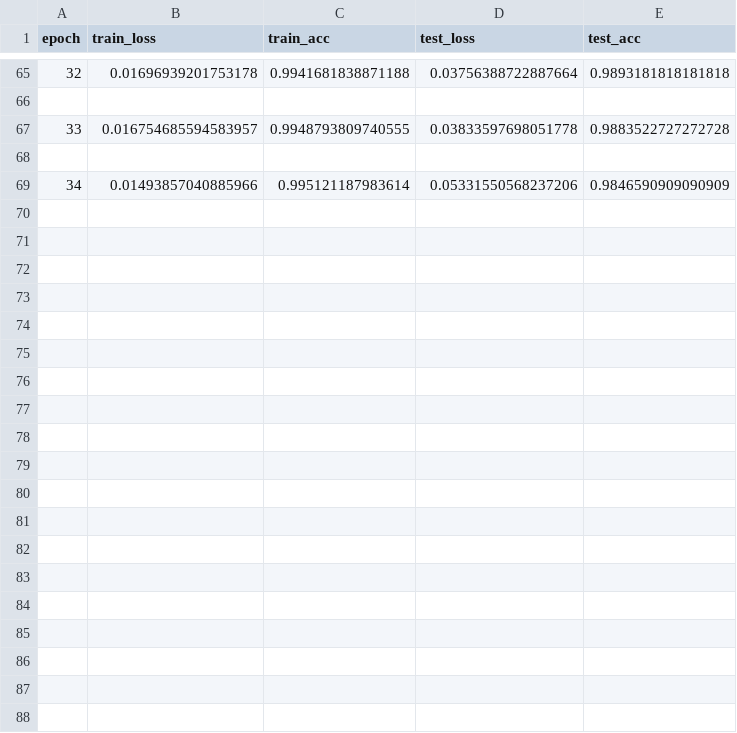
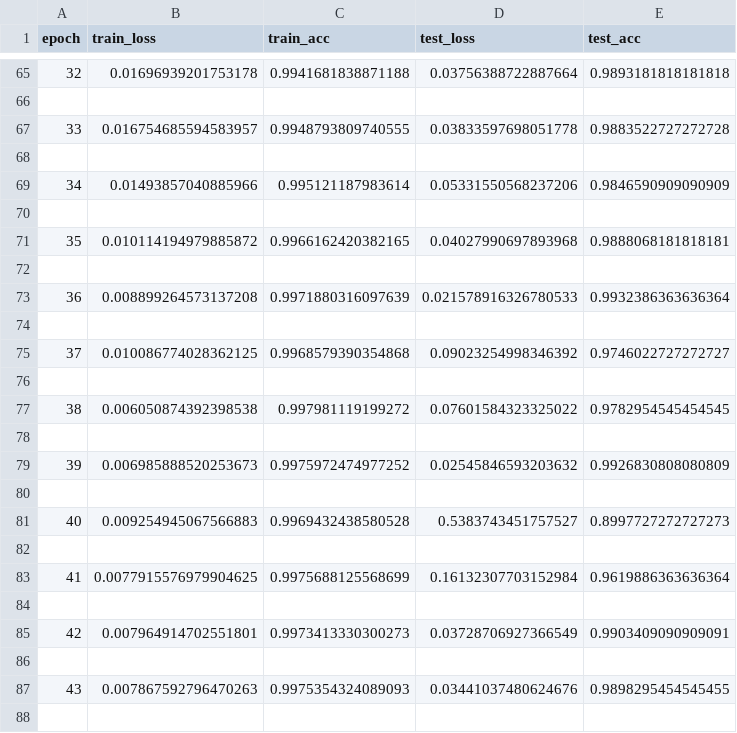
Before and after one commit to 4ritam/Leaf-Disease-Classification, a CSV file: results/MnasNet/result.csv, drawn as a sheet; only a part is shown, gaps mark what is left out; the diff covers the shown part only.

Commit message:
results update

```diff
--- a/results/MnasNet/result.csv
+++ b/results/MnasNet/result.csv
@@ -69 +69,20 @@ epoch,train_loss,train_acc,test_loss,test_acc
 34,0.01493857040885966,0.995121187983614,0.05331550568237206,0.9846590909090909
+
+35,0.010114194979885872,0.9966162420382165,0.04027990697893968,0.9888068181818181
+
+36,0.008899264573137208,0.9971880316097639,0.021578916326780533,0.9932386363636364
+
+37,0.010086774028362125,0.9968579390354868,0.09023254998346392,0.9746022727272727
+
+38,0.006050874392398538,0.997981119199272,0.07601584323325022,0.9782954545454545
+
+39,0.006985888520253673,0.9975972474977252,0.02545846593203632,0.9926830808080809
+
+40,0.009254945067566883,0.9969432438580528,0.5383743451757527,0.8997727272727273
+
+41,0.0077915576979904625,0.9975688125568699,0.16132307703152984,0.9619886363636364
+
+42,0.007964914702551801,0.9973413330300273,0.03728706927366549,0.9903409090909091
+
+43,0.007867592796470263,0.9975354324089093,0.03441037480624676,0.9898295454545455
+
```
Also changed, not shown: 13 added rows elsewhere in this file, 2 other files.
